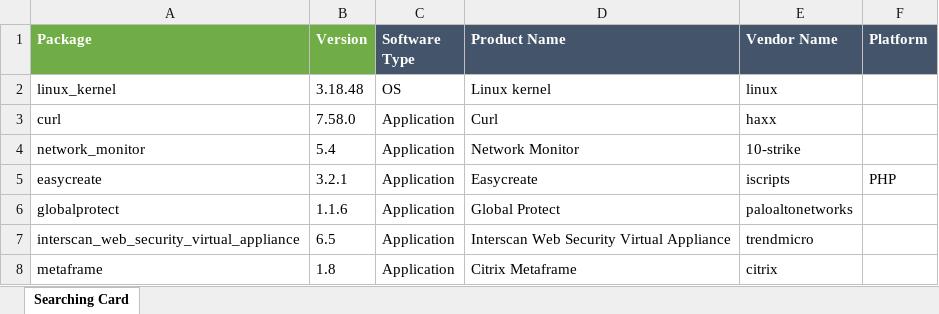
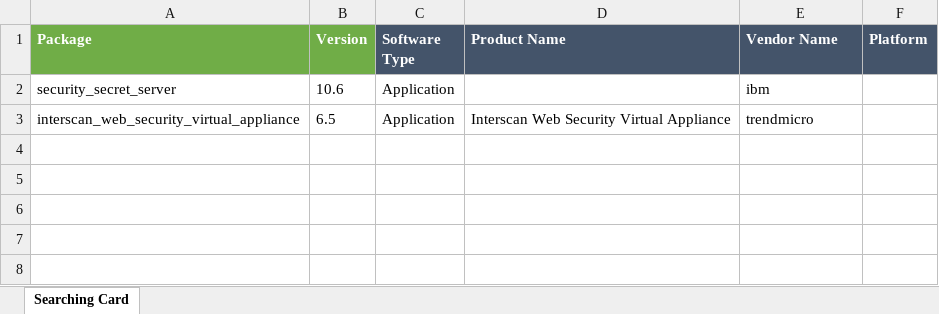
Before and after one commit to antonioforte1995/VISE, an Excel workbook: SearchingCard.xlsx, sheet Searching Card, drawn as a sheet; values as stored, in another font and other column widths than the file's, no borders; removed rows and columns are numbered as before the commit, all else as after; the diff names each change by its address in the sheet, - before the commit and + after, or states it on an @@ line.

```diff
--- a/SearchingCard.xlsx (sheet Searching Card)
+++ b/SearchingCard.xlsx (sheet Searching Card)
-row 2: linux_kernel | 3.18.48 | OS | Linux kernel | linux
-row 3: curl | 7.58.0 | Application | Curl | haxx
-row 4: network_monitor | 5.4 | Application | Network Monitor | 10-strike
-row 5: easycreate | 3.2.1 | Application | Easycreate | iscripts | PHP
-row 6: globalprotect | 1.1.6 | Application | Global Protect | paloaltonetworks
+row 2: security_secret_server | 10.6 | Application |  | ibm
-row 8: metaframe | 1.8 | Application | Citrix Metaframe | citrix
```
Also changed, not shown: 31 other files.
